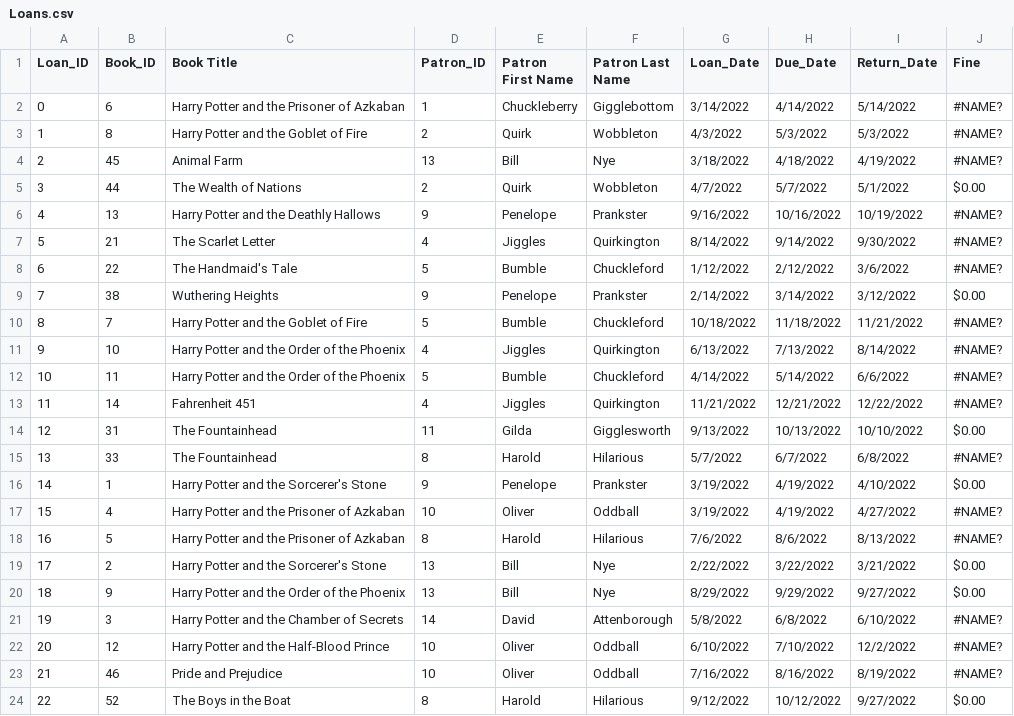
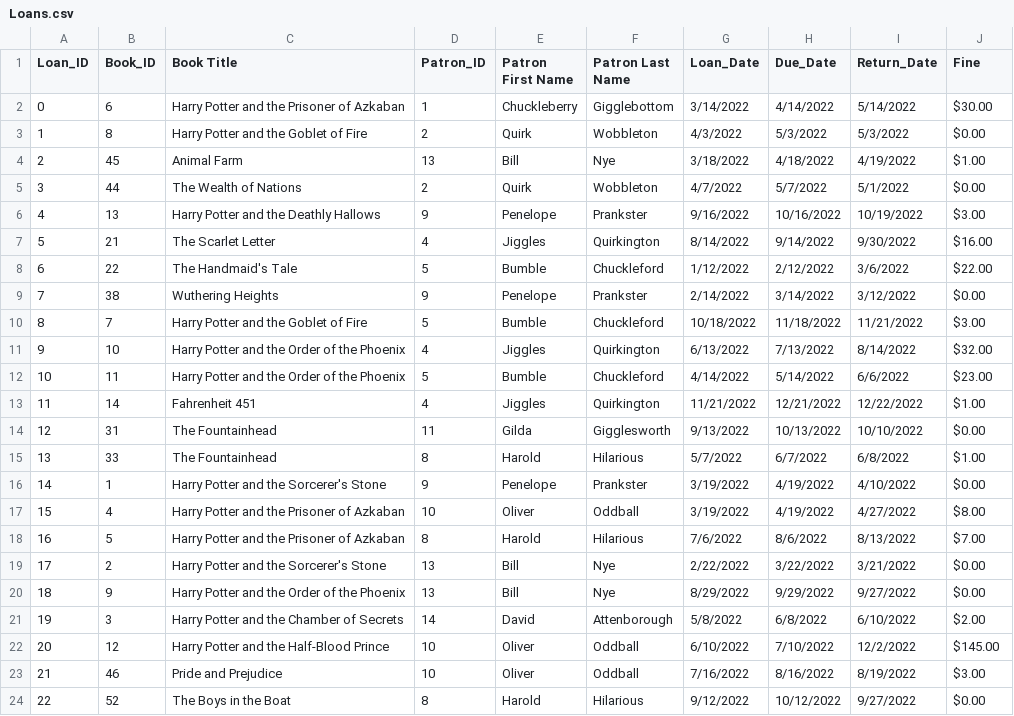
Before and after one commit to ada-b-zhang/Fireflies, a CSV file: Loans.csv, drawn as a sheet; the diff names each change by its address in the sheet, - before the commit and + after, or states it on an @@ line.

```diff
--- a/Loans.csv
+++ b/Loans.csv
-J2 (Fine): #NAME?
+J2 (Fine): $30.00
-J3 (Fine): #NAME?
+J3 (Fine): $0.00
-J4 (Fine): #NAME?
+J4 (Fine): $1.00
-J6 (Fine): #NAME?
+J6 (Fine): $3.00
-J7 (Fine): #NAME?
+J7 (Fine): $16.00
-J8 (Fine): #NAME?
+J8 (Fine): $22.00
-J10 (Fine): #NAME?
+J10 (Fine): $3.00
-J11 (Fine): #NAME?
+J11 (Fine): $32.00
-J12 (Fine): #NAME?
+J12 (Fine): $23.00
-J13 (Fine): #NAME?
+J13 (Fine): $1.00
-J15 (Fine): #NAME?
+J15 (Fine): $1.00
-J17 (Fine): #NAME?
+J17 (Fine): $8.00
-J18 (Fine): #NAME?
+J18 (Fine): $7.00
-J21 (Fine): #NAME?
+J21 (Fine): $2.00
-J22 (Fine): #NAME?
+J22 (Fine): $145.00
-J23 (Fine): #NAME?
+J23 (Fine): $3.00
```
Also changed, not shown: Authors.csv, 2 other files.
